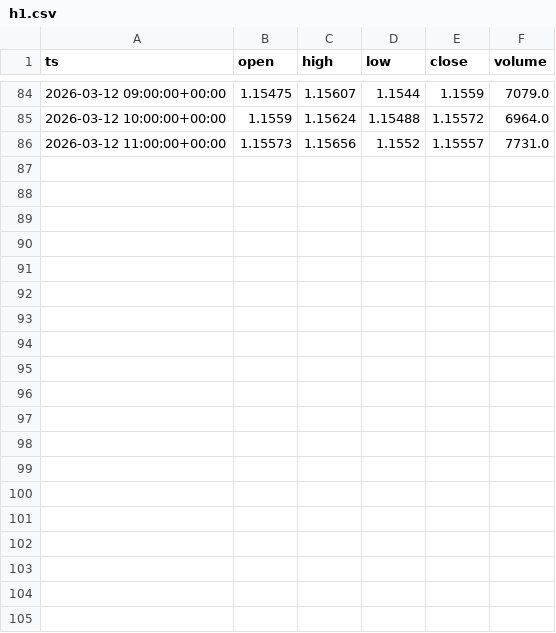
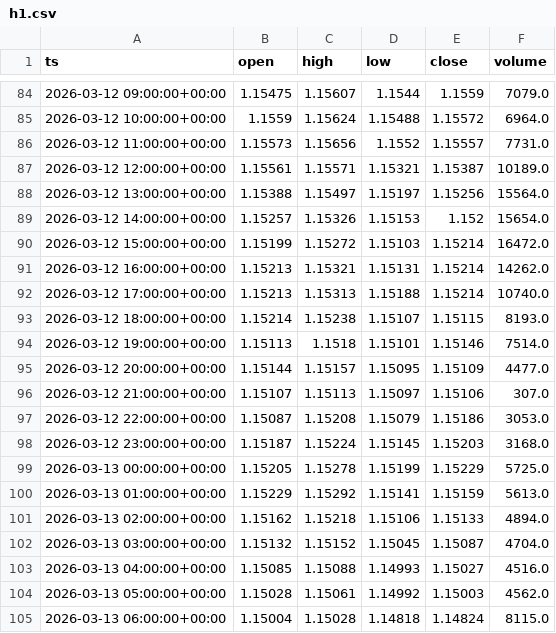
Before and after one commit to brusnyak/lingonberry_journal, a CSV file: data/market_data/forex/EURUSD/h1.csv, drawn as a sheet; only a part is shown, gaps mark what is left out; the diff covers the shown part only.

```diff
--- a/data/market_data/forex/EURUSD/h1.csv
+++ b/data/market_data/forex/EURUSD/h1.csv
@@ -86 +86,20 @@ ts,open,high,low,close,volume
 2026-03-12 11:00:00+00:00,1.15573,1.15656,1.1552,1.15557,7731.0
+2026-03-12 12:00:00+00:00,1.15561,1.15571,1.15321,1.15387,10189.0
+2026-03-12 13:00:00+00:00,1.15388,1.15497,1.15197,1.15256,15564.0
+2026-03-12 14:00:00+00:00,1.15257,1.15326,1.15153,1.152,15654.0
+2026-03-12 15:00:00+00:00,1.15199,1.15272,1.15103,1.15214,16472.0
+2026-03-12 16:00:00+00:00,1.15213,1.15321,1.15131,1.15214,14262.0
+2026-03-12 17:00:00+00:00,1.15213,1.15313,1.15188,1.15214,10740.0
+2026-03-12 18:00:00+00:00,1.15214,1.15238,1.15107,1.15115,8193.0
+2026-03-12 19:00:00+00:00,1.15113,1.1518,1.15101,1.15146,7514.0
+2026-03-12 20:00:00+00:00,1.15144,1.15157,1.15095,1.15109,4477.0
+2026-03-12 21:00:00+00:00,1.15107,1.15113,1.15097,1.15106,307.0
+2026-03-12 22:00:00+00:00,1.15087,1.15208,1.15079,1.15186,3053.0
+2026-03-12 23:00:00+00:00,1.15187,1.15224,1.15145,1.15203,3168.0
+2026-03-13 00:00:00+00:00,1.15205,1.15278,1.15199,1.15229,5725.0
+2026-03-13 01:00:00+00:00,1.15229,1.15292,1.15141,1.15159,5613.0
+2026-03-13 02:00:00+00:00,1.15162,1.15218,1.15106,1.15133,4894.0
+2026-03-13 03:00:00+00:00,1.15132,1.15152,1.15045,1.15087,4704.0
+2026-03-13 04:00:00+00:00,1.15085,1.15088,1.14993,1.15027,4516.0
+2026-03-13 05:00:00+00:00,1.15028,1.15061,1.14992,1.15003,4562.0
+2026-03-13 06:00:00+00:00,1.15004,1.15028,1.14818,1.14824,8115.0
```
Also changed, not shown: 14 added rows elsewhere in this file, data/market_data/commodity/XAGUSD/m15.csv, data/market_data/commodity/XAGUSD/m30.csv, 20 other files.
